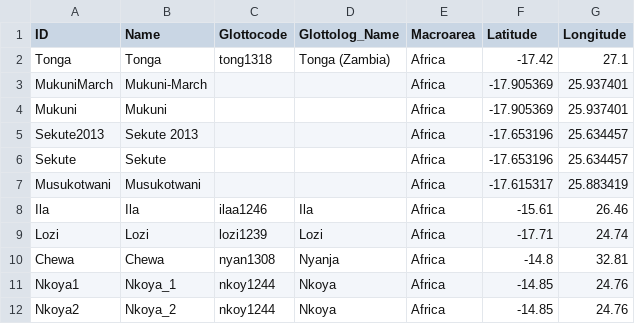
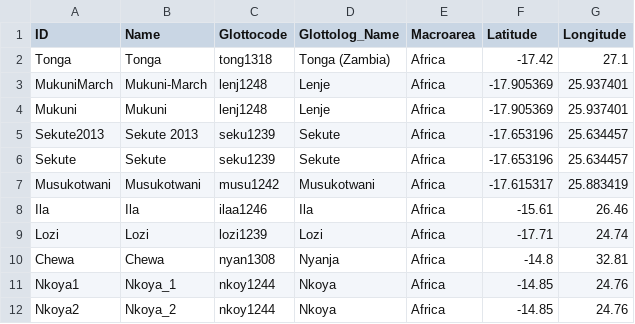
Before and after one commit to lexibank/sawkatokaleya, a CSV file: etc/languages.csv, drawn as a sheet.

Commit message:
Map languages, re-generate CLDF, fixes #4

```diff
--- a/etc/languages.csv
+++ b/etc/languages.csv
@@ -2,7 +2,7 @@ ID,Name,Glottocode,Glottolog_Name,Macroarea,Latitude,Longitude
 Tonga,Tonga,tong1318,Tonga (Zambia),Africa,-17.42,27.1
-MukuniMarch,Mukuni-March,,,Africa,-17.905369,25.937401
-Mukuni,Mukuni,,,Africa,-17.905369,25.937401
-Sekute2013,Sekute 2013,,,Africa,-17.653196,25.634457
-Sekute,Sekute,,,Africa,-17.653196,25.634457
-Musukotwani,Musukotwani,,,Africa,-17.615317,25.883419
+MukuniMarch,Mukuni-March,lenj1248,Lenje,Africa,-17.905369,25.937401
+Mukuni,Mukuni,lenj1248,Lenje,Africa,-17.905369,25.937401
+Sekute2013,Sekute 2013,seku1239,Sekute,Africa,-17.653196,25.634457
+Sekute,Sekute,seku1239,Sekute,Africa,-17.653196,25.634457
+Musukotwani,Musukotwani,musu1242,Musukotwani,Africa,-17.615317,25.883419
 Ila,Ila,ilaa1246,Ila,Africa,-15.61,26.46
```
Also changed, not shown: cldf/languages.csv, cldf/parameters.csv, 6 other files.
